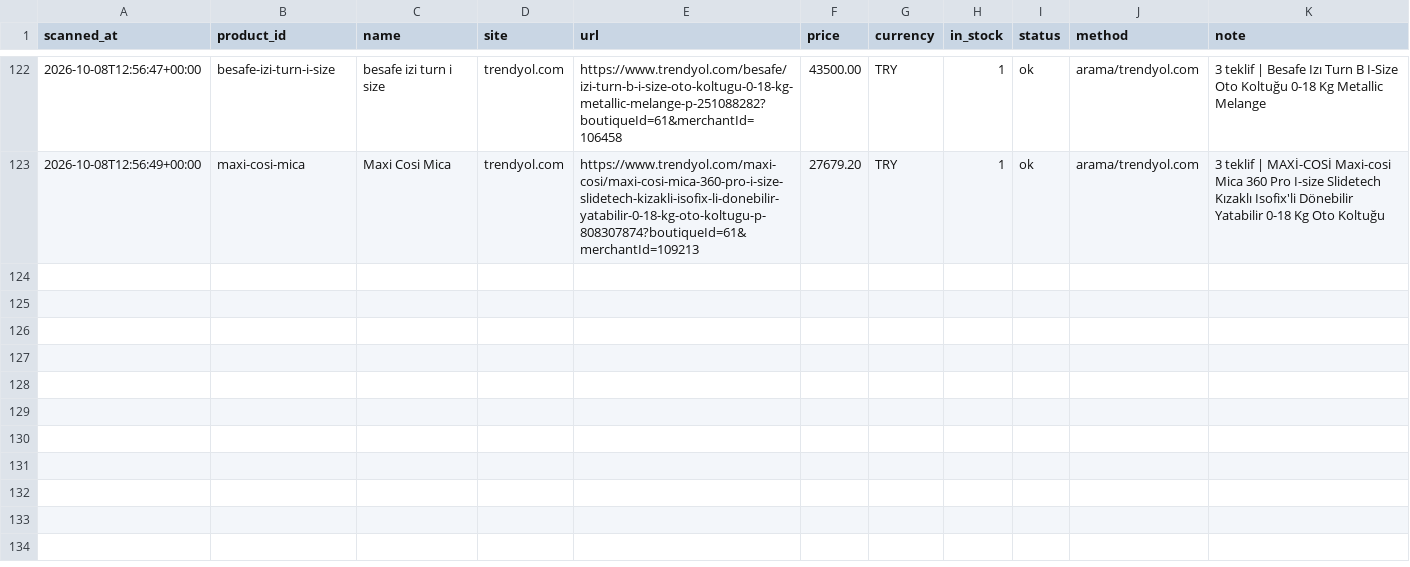
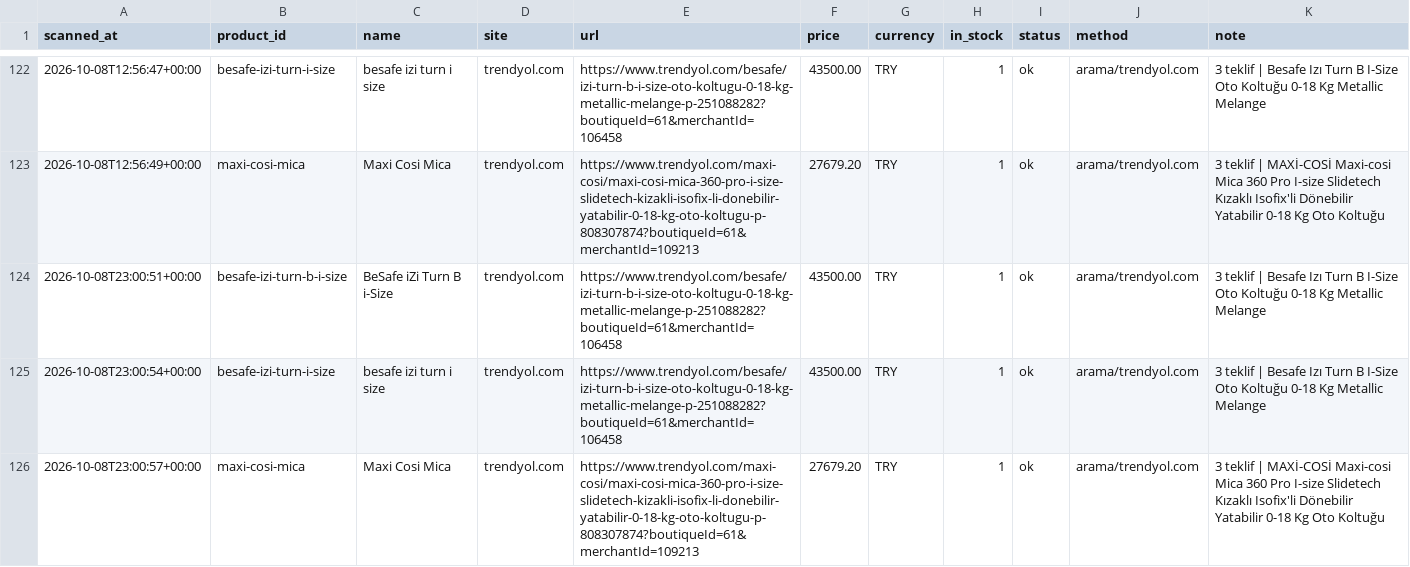
Before and after one commit to kaan2635/fiyat-takip, a CSV file: data/history.csv, drawn as a sheet; only a part is shown, gaps mark what is left out; the diff names each change by its address in the sheet, - before the commit and + after, or states it on an @@ line.

```diff
--- a/data/history.csv
+++ b/data/history.csv
+row 124: 2026-10-08T23:00:51+00:00 | besafe-izi-turn-b-i-size | BeSafe iZi Turn B i-Size | trendyol.com | https://www.trendyol.com/besafe/izi-turn-b-i-size-oto-koltugu-0-18-kg-metallic-melange-p-251088282?boutiqueId=61&merchantId=106458 | 43500.00 | TRY | 1 | ok | arama/trendyol.com | 3 teklif | Besafe Izı Turn B I-Size Oto Koltuğu 0-18 Kg Metallic Melange
+row 125: 2026-10-08T23:00:54+00:00 | besafe-izi-turn-i-size | besafe izi turn i size | trendyol.com | https://www.trendyol.com/besafe/izi-turn-b-i-size-oto-koltugu-0-18-kg-metallic-melange-p-251088282?boutiqueId=61&merchantId=106458 | 43500.00 | TRY | 1 | ok | arama/trendyol.com | 3 teklif | Besafe Izı Turn B I-Size Oto Koltuğu 0-18 Kg Metallic Melange
+row 126: 2026-10-08T23:00:57+00:00 | maxi-cosi-mica | Maxi Cosi Mica | trendyol.com | https://www.trendyol.com/maxi-cosi/maxi-cosi-mica-360-pro-i-size-slidetech-kizakli-isofix-li-donebilir-yatabilir-0-18-kg-oto-koltugu-p-808307874?boutiqueId=61&merchantId=109213 | 27679.20 | TRY | 1 | ok | arama/trendyol.com | 3 teklif | MAXİ-COSİ Maxi-cosi Mica 360 Pro I-size Slidetech Kızaklı Isofix'li Dönebilir Yatabilir 0-18 Kg Oto Koltuğu
```
Also changed, not shown: 2 other files.
